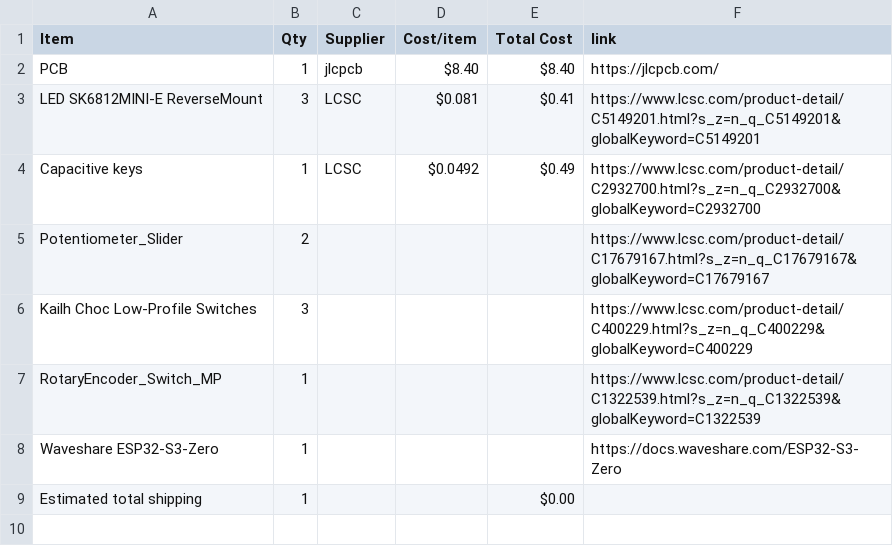
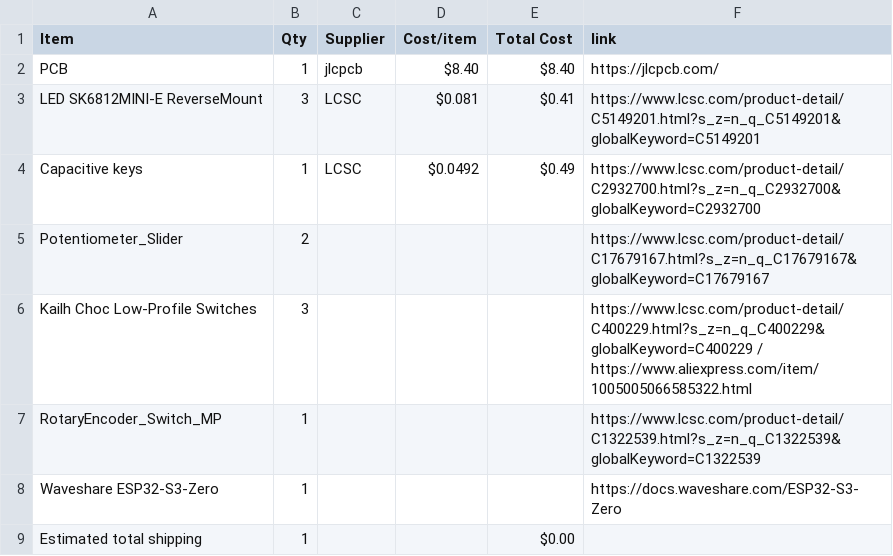
Before and after one commit to lima6-tech/MidiBoard, a CSV file: BOM.csv, drawn as a sheet.

Commit message:
Modify Kailh Choc Low-Profile Switches link
Updated the link for Kailh Choc Low-Profile Switches to include an additional source.

```diff
--- a/BOM.csv
+++ b/BOM.csv
@@ -5,3 +5,3 @@ Capacitive keys,1,LCSC,$0.0492,$0.49,https://www.lcsc.com/product-detail/C293270
 Potentiometer_Slider,2,,,,https://www.lcsc.com/product-detail/C17679167.html?s_z=n_q_C17679167&globalKeyword=C17679167
-Kailh Choc Low-Profile Switches,3,,,,https://www.lcsc.com/product-detail/C400229.html?s_z=n_q_C400229&globalKeyword=C400229
+Kailh Choc Low-Profile Switches,3,,,,https://www.lcsc.com/product-detail/C400229.html?s_z=n_q_C400229&globalKeyword=C400229 / https://www.aliexpress.com/item/1005005066585322.html
 RotaryEncoder_Switch_MP,1,,,,https://www.lcsc.com/product-detail/C1322539.html?s_z=n_q_C1322539&globalKeyword=C1322539
```
